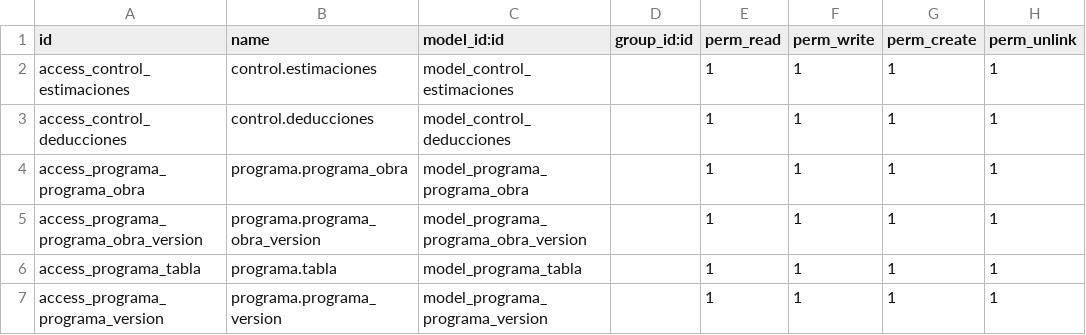
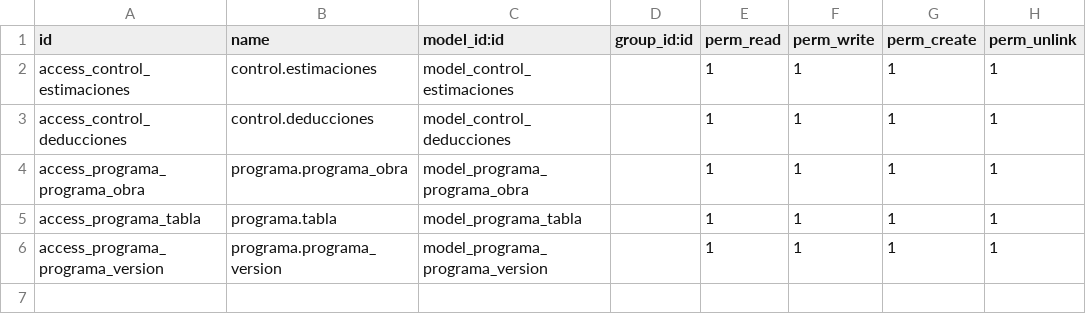
Before and after one commit to gerardosarracino/sidur12, a CSV file: ejecucion_obra/security/ir.model.access.csv, drawn as a sheet; the diff names each change by its address in the sheet, - before the commit and + after, or states it on an @@ line.

Commit message:
control de versiones mejorado y detalles tecnicos

```diff
--- a/ejecucion_obra/security/ir.model.access.csv
+++ b/ejecucion_obra/security/ir.model.access.csv
-row 5: access_programa_programa_obra_version | programa.programa_obra_version | model_programa_programa_obra_version |  | 1 | 1 | 1 | 1
```
Also changed, not shown: 20 other files.
